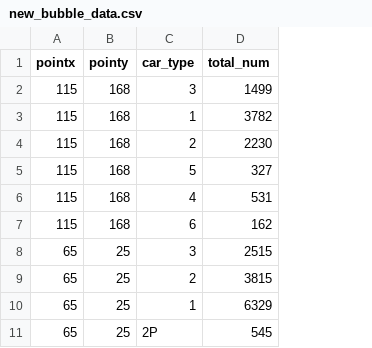
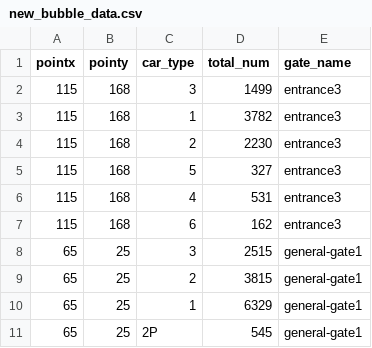
Before and after one commit to mriley03/viz_data, a CSV file: new_bubble_data.csv, drawn as a sheet; only a part is shown; the diff names each change by its address in the sheet, - before the commit and + after, or states it on an @@ line.

Commit message:
Add files via upload

```diff
--- a/new_bubble_data.csv
+++ b/new_bubble_data.csv
+column E (gate_name), rows 2-11: entrance3 | entrance3 | entrance3 | entrance3 | entrance3 | entrance3 | general-gate1 | general-gate1 | general-gate1 | general-gate1
```
